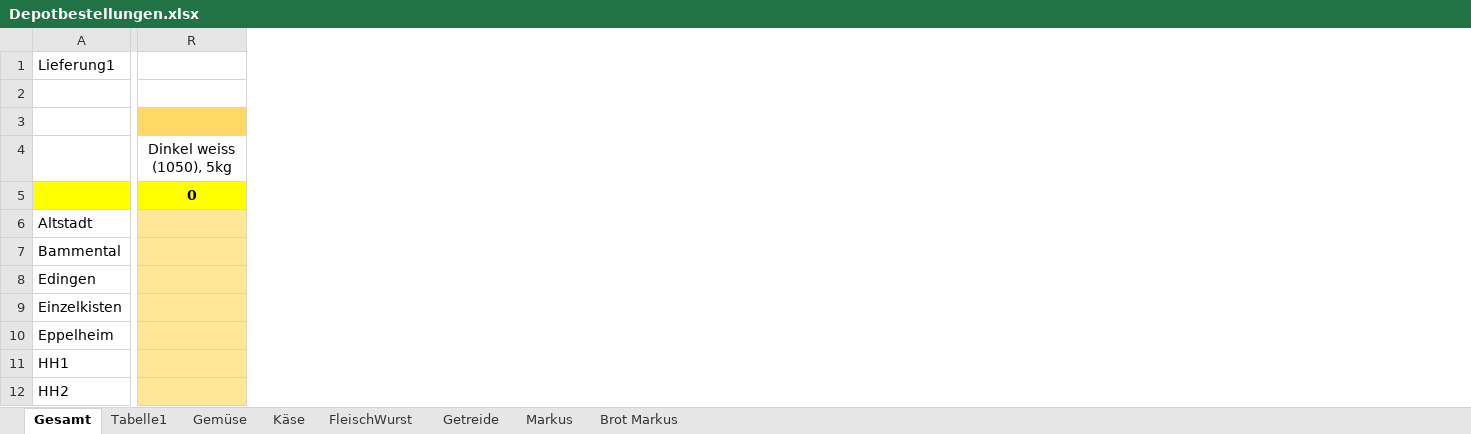
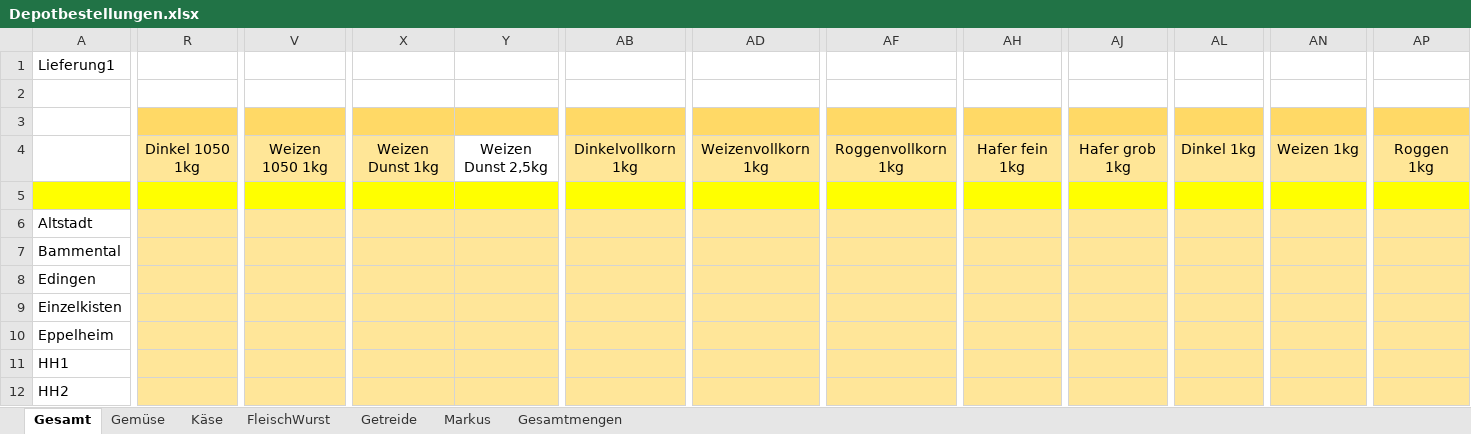
Before and after one commit to solawi-rhein-neckar/solawibestellsystem, an Excel workbook: xls/Depotbestellungen.xlsx, sheet Gesamt, drawn as a sheet; only a part is shown, gaps mark what is left out; values as stored, in another font and other column widths than the file's, no borders; removed rows and columns are numbered as before the commit, all else as after; the diff covers the shown part only; the diff names each change by its address in the sheet, - before the commit and + after, or states it on an @@ line.

```diff
--- a/xls/Depotbestellungen.xlsx (sheet Gesamt)
+++ b/xls/Depotbestellungen.xlsx (sheet Gesamt)
-sheet tab: Brot Markus
+sheet tab: Gesamtmengen
-sheet tab: Tabelle1
-column R, rows 4-5: Dinkel weiss (1050), 5kg | 0
+column R, row 4: Dinkel 1050 1kg
+column V, row 4: Weizen 1050 1kg
+column X, row 4: Weizen Dunst 1kg
+column Y, row 4: Weizen Dunst 2,5kg
+column AB, row 4: Dinkelvollkorn 1kg
+column AD, row 4: Weizenvollkorn 1kg
+column AF, row 4: Roggenvollkorn 1kg
+column AH, row 4: Hafer fein 1kg
+column AJ, row 4: Hafer grob 1kg
+column AL, row 4: Dinkel 1kg
+column AN, row 4: Weizen 1kg
+column AP, row 4: Roggen 1kg
```
Also changed, not shown: 2 added columns, 26 edited cells and cell formats elsewhere in this sheet, sheet Getreide, sheet Gesamtmengen, formulas that keep their value, 13 other files.
